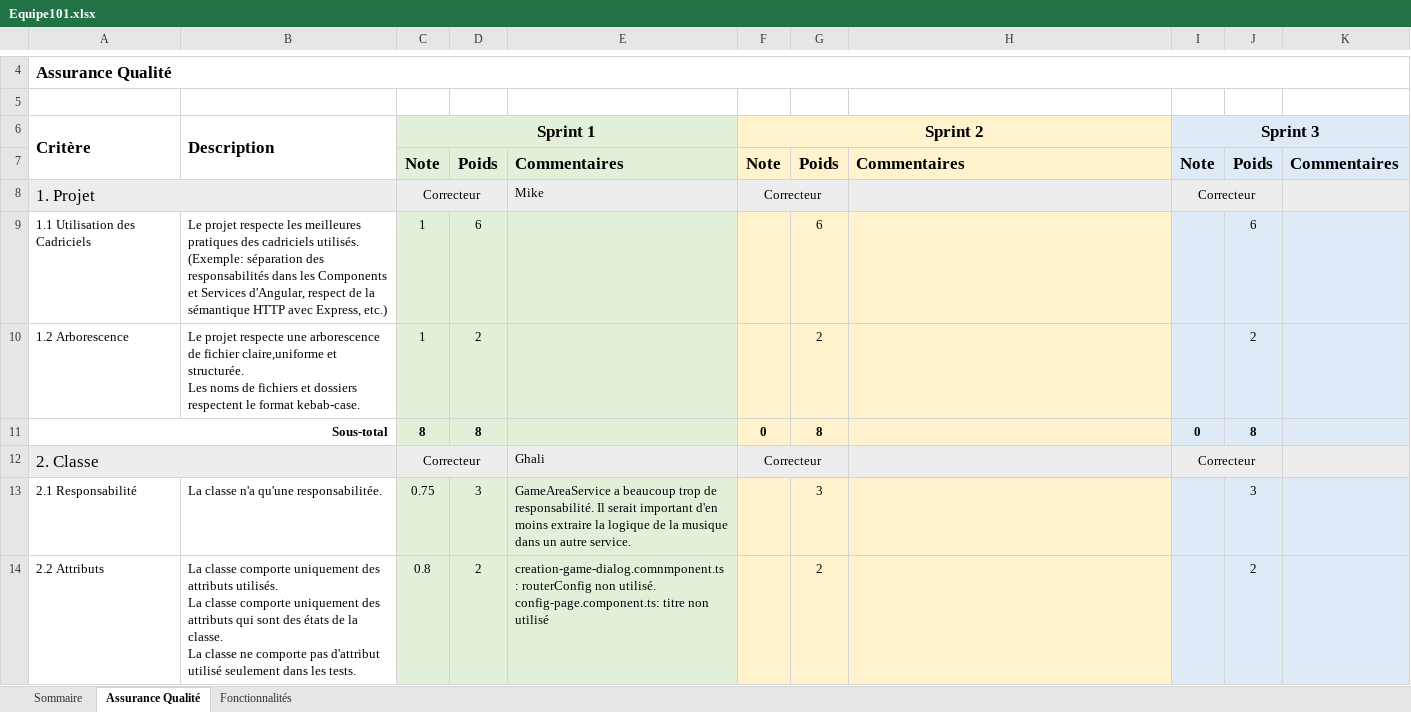
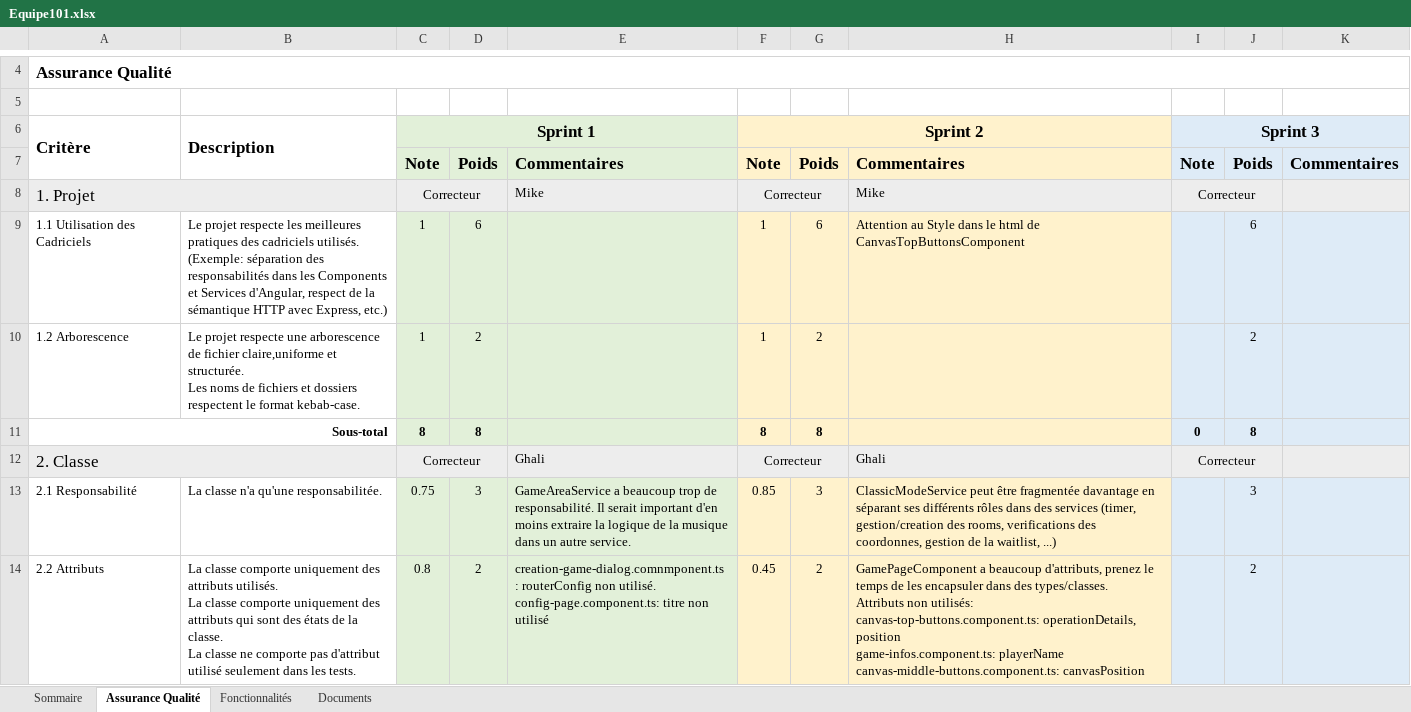
Before and after one commit to zebiriabderrahim/7_Differences, an Excel workbook: Equipe101.xlsx, sheet Assurance Qualité, drawn as a sheet; only a part is shown, gaps mark what is left out; values as stored, in another font and other column widths than the file's, no borders; ↵ is a line break in a cell; the diff covers the shown part only; the diff names each change by its address in the sheet, - before the commit and + after, or states it on an @@ line.

```diff
--- a/Equipe101.xlsx (sheet Assurance Qualité)
+++ b/Equipe101.xlsx (sheet Assurance Qualité)
+sheet tab: Documents
-H8: (empty)
+H8: Mike
-F9:F10: (empty)
+F9:F10: 1
-H9: (empty)
+H9: Attention au Style dans le html de CanvasTopButtonsComponent
-F11: 0
+F11: 8
-H12: (empty)
+H12: Ghali
-F13: (empty)
+F13: 0.85
-H13: (empty)
+H13: ClassicModeService peut être fragmentée davantage en séparant ses différents rôles dans des services (timer, gestion/creation des rooms, verifications des coordonnes, gestion de la waitlist, ...)
-F14: (empty)
+F14: 0.45
-H14: (empty)
+H14: GamePageComponent a beaucoup d'attributs, prenez le temps de les encapsuler dans des types/classes. ↵ Attributs non utilisés: ↵ canvas-top-buttons.component.ts: operationDetails, position ↵ game-infos.component.ts: playerName ↵ canvas-middle-buttons.component.ts: canvasPosition
```
Also changed, not shown: 63 edited cells elsewhere in this sheet, sheet Fonctionnalités, sheet Sommaire.
